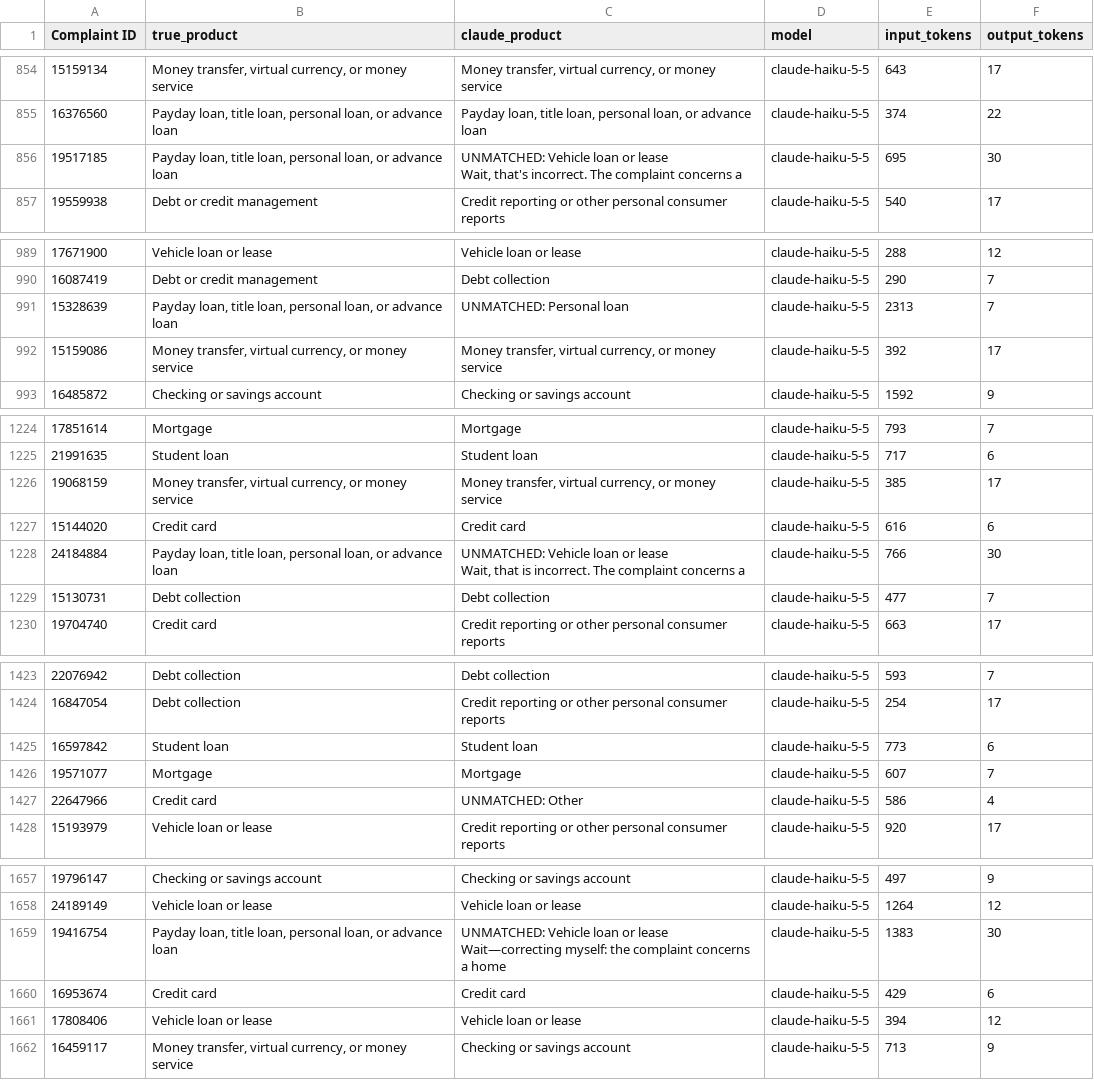
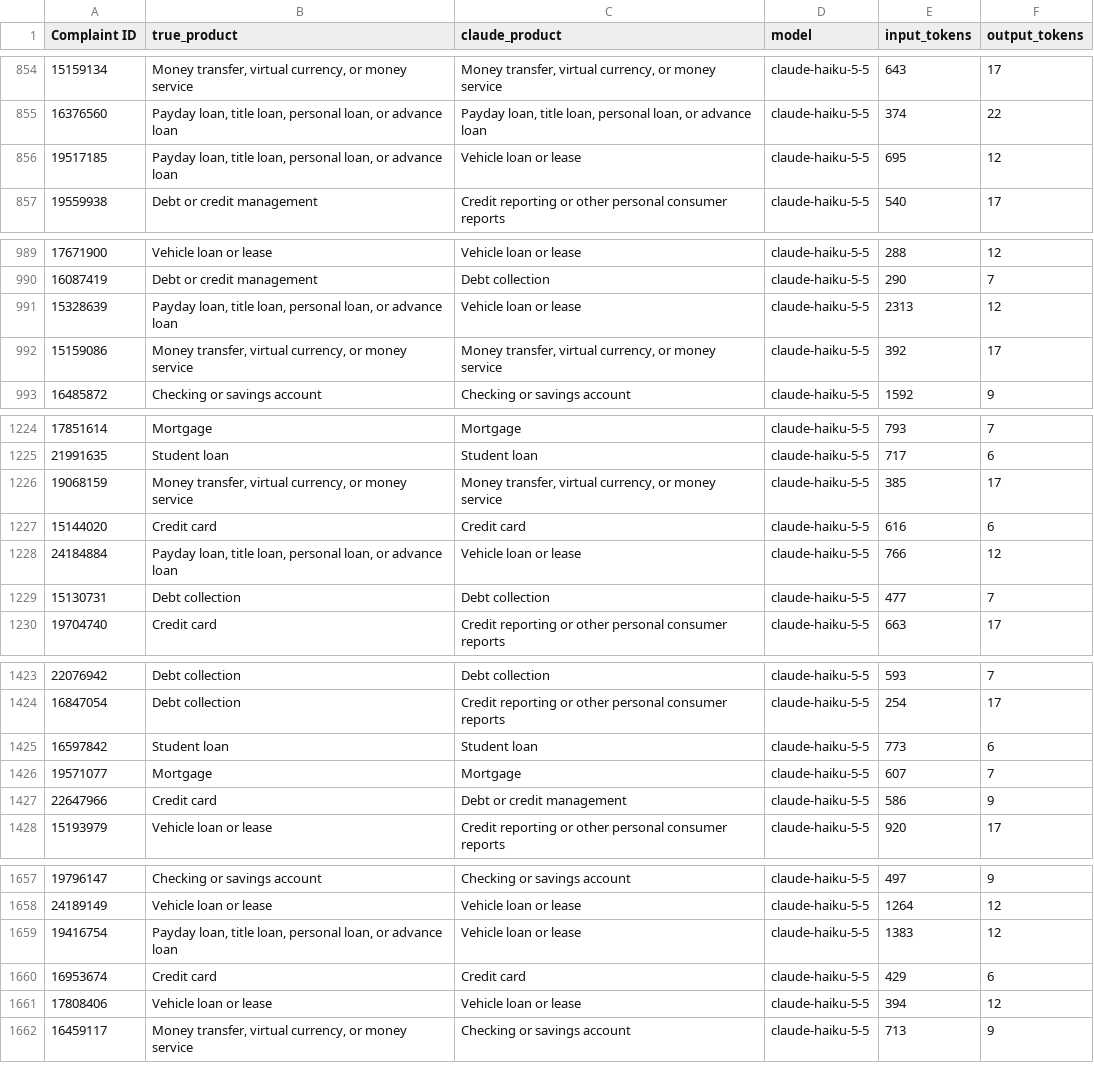
Before and after one commit to rebeccaquaye/consumer-financial-complaints, a CSV file: Data/claude_zero_shot_haiku.csv, drawn as a sheet; only a part is shown, gaps mark what is left out; ↵ is a line break in a cell; the diff covers the shown part only; the diff names each change by its address in the sheet, - before the commit and + after, or states it on an @@ line.

```diff
--- a/Data/claude_zero_shot_haiku.csv
+++ b/Data/claude_zero_shot_haiku.csv
-C856 (claude_product): UNMATCHED: Vehicle loan or lease ↵ Wait, that's incorrect. The complaint concerns a
+C856 (claude_product): Vehicle loan or lease
-F856 (output_tokens): 30
+F856 (output_tokens): 12
-C991 (claude_product): UNMATCHED: Personal loan
+C991 (claude_product): Vehicle loan or lease
-F991 (output_tokens): 7
+F991 (output_tokens): 12
-C1228 (claude_product): UNMATCHED: Vehicle loan or lease ↵ Wait, that is incorrect. The complaint concerns a
+C1228 (claude_product): Vehicle loan or lease
-F1228 (output_tokens): 30
+F1228 (output_tokens): 12
-C1427 (claude_product): UNMATCHED: Other
+C1427 (claude_product): Debt or credit management
-F1427 (output_tokens): 4
+F1427 (output_tokens): 9
-C1659 (claude_product): UNMATCHED: Vehicle loan or lease ↵ Wait—correcting myself: the complaint concerns a home
+C1659 (claude_product): Vehicle loan or lease
-F1659 (output_tokens): 30
+F1659 (output_tokens): 12
```
Also changed, not shown: 72 edited cells elsewhere in this file, Data/claude_spend_log.csv, 9 other files.
